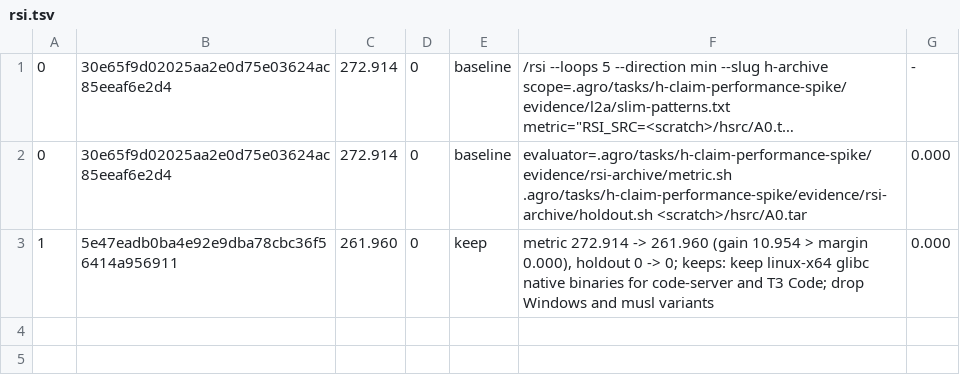
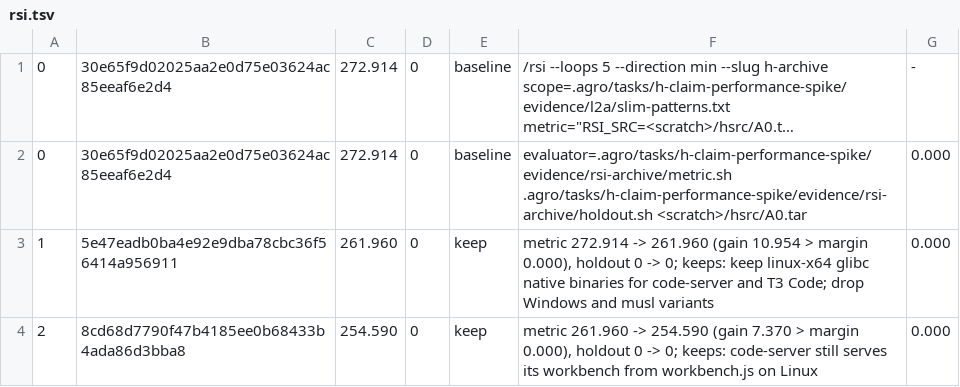
Before and after one commit to mifunedev/agro, a TSV file: .agro/tasks/h-archive/rsi.tsv, drawn as a sheet; long unchanged cells end in …; the diff names each change by its address in the sheet, - before the commit and + after, or states it on an @@ line.

Commit message:
task: rsi h-archive loop 2 keep

```diff
--- a/.agro/tasks/h-archive/rsi.tsv
+++ b/.agro/tasks/h-archive/rsi.tsv
+row 4: 2 | 8cd68d7790f47b4185ee0b68433b4ada86d3bba8 | 254.590 | 0 | keep | metric 261.960 -> 254.590 (gain 7.370 > margin 0.000), holdout 0 -> 0; keeps: code-server still serves its workbench from workbench.js on Linux | 0.000
```
Also changed, not shown: 1 other file.
